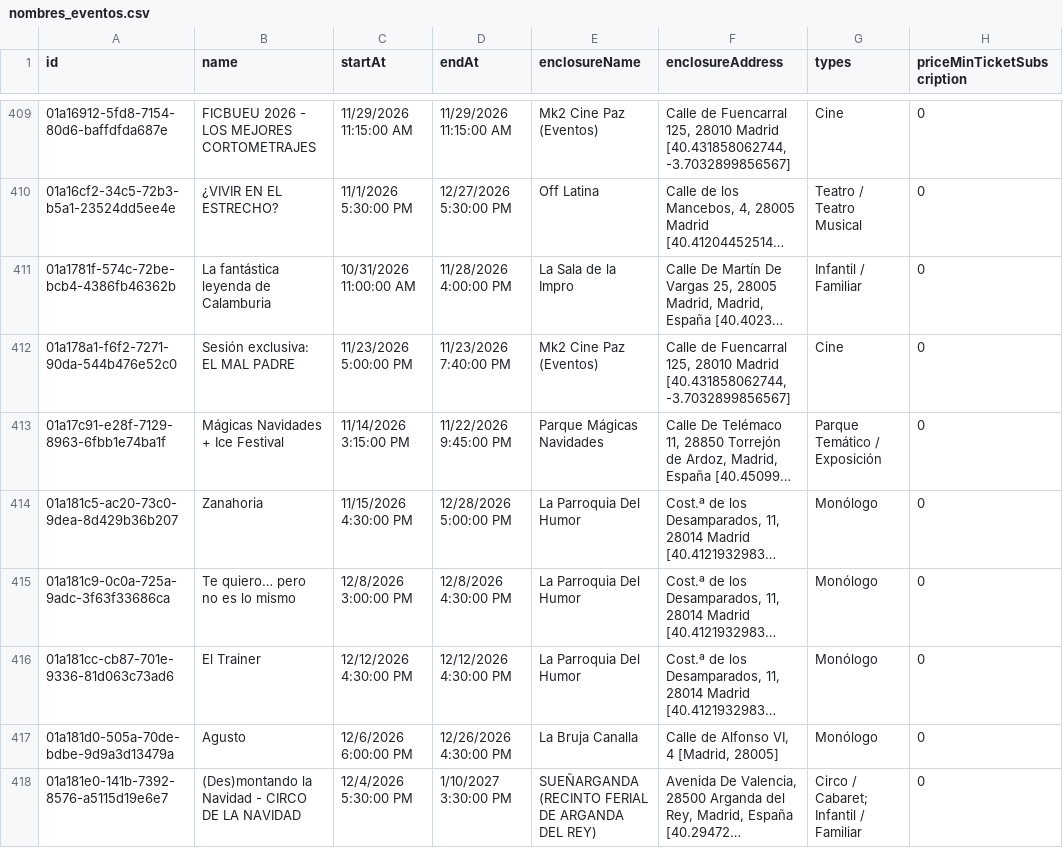
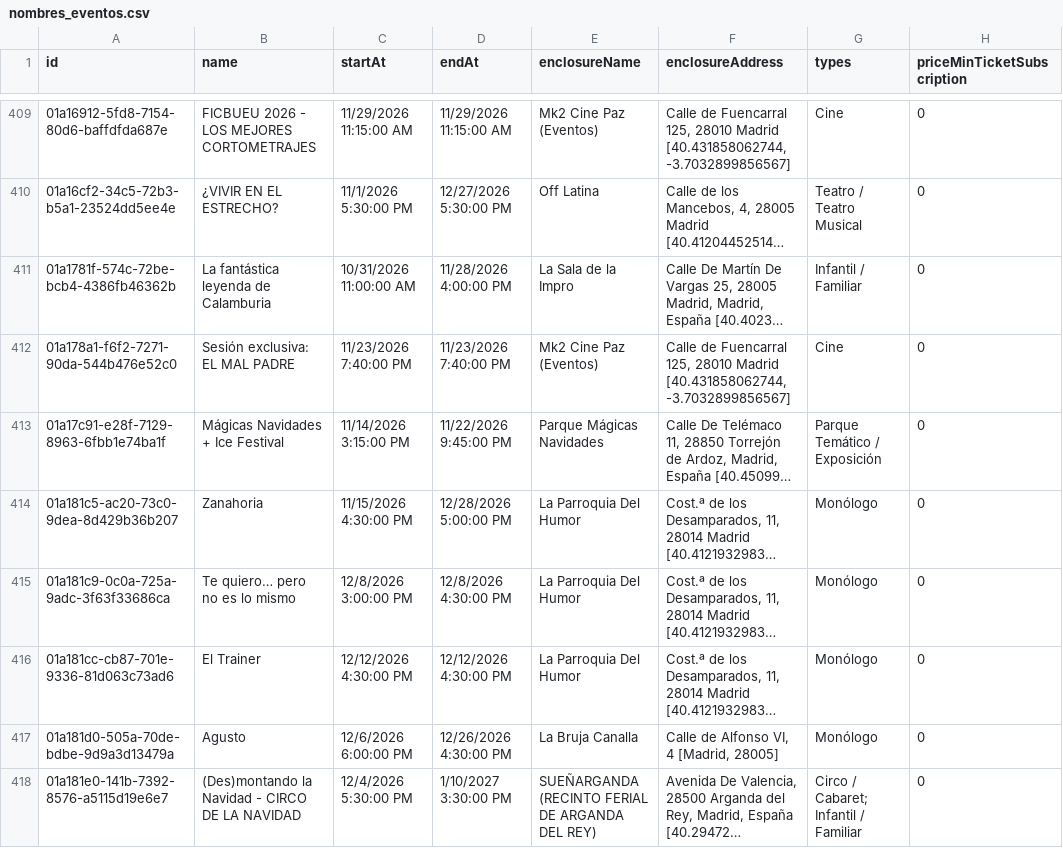
Before and after one commit to valonsot/ScheduleScript, a CSV file: nombres_eventos.csv, drawn as a sheet; only a part is shown, gaps mark what is left out; long unchanged cells end in …; the diff names each change by its address in the sheet, - before the commit and + after, or states it on an @@ line.

```diff
--- a/nombres_eventos.csv
+++ b/nombres_eventos.csv
-C412 (startAt): 11/23/2026 5:00:00 PM
+C412 (startAt): 11/23/2026 7:40:00 PM
```
